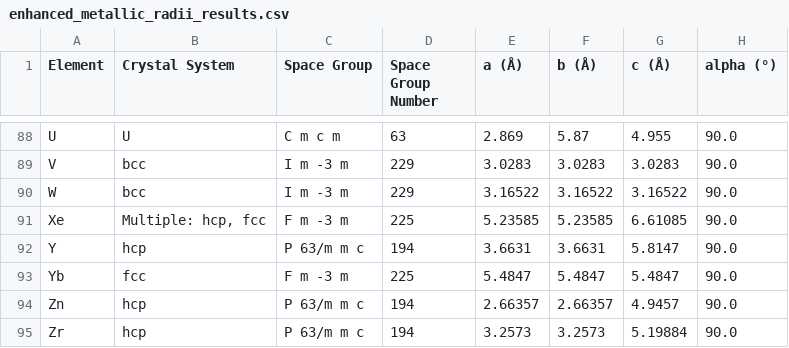
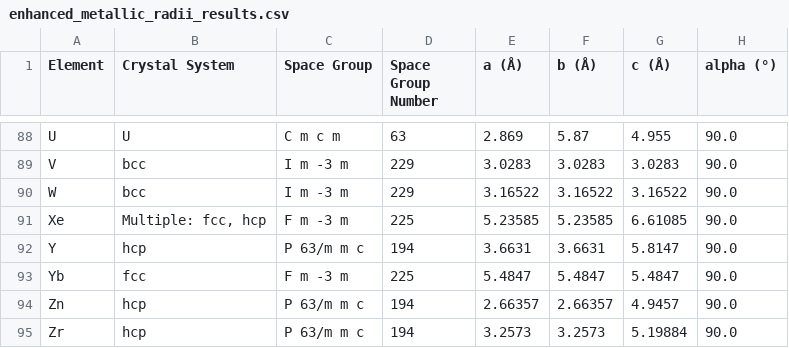
Before and after one commit to VuckWaze/Metallic-radii-calculator, a CSV file: output/enhanced_metallic_radii_results.csv, drawn as a sheet; only a part is shown, gaps mark what is left out; the diff covers the shown part only; the diff names each change by its address in the sheet, - before the commit and + after, or states it on an @@ line.

```diff
--- a/output/enhanced_metallic_radii_results.csv
+++ b/output/enhanced_metallic_radii_results.csv
-B91 (Crystal System): Multiple: hcp, fcc
+B91 (Crystal System): Multiple: fcc, hcp
```
Also changed, not shown: 7 edited cells elsewhere in this file, 4 other files.
